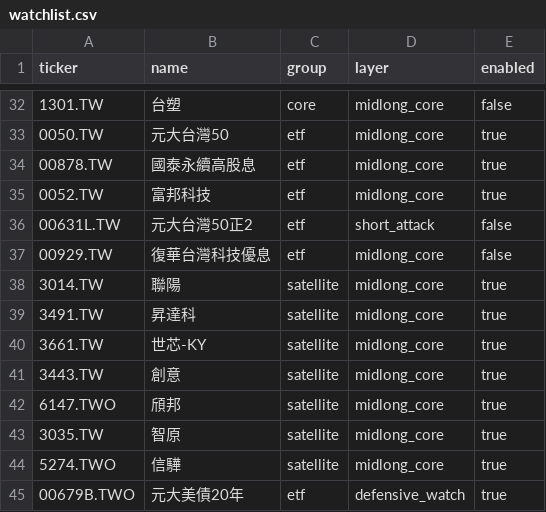
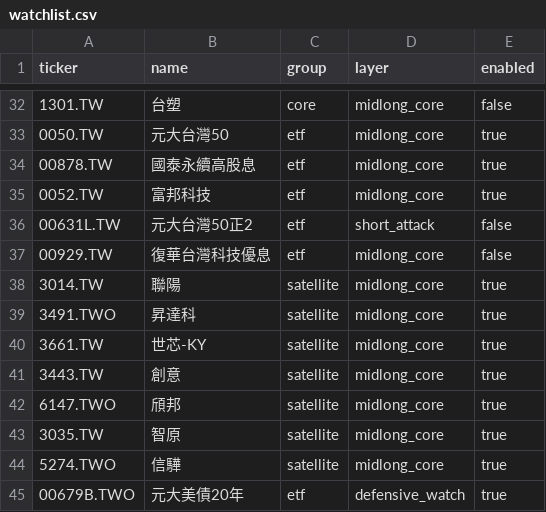
Before and after one commit to tokuzfunpi/stock-watch, a CSV file: watchlist.csv, drawn as a sheet; only a part is shown, gaps mark what is left out.

Commit message:
Fix Shingda OTC ticker handling

```diff
--- a/watchlist.csv
+++ b/watchlist.csv
@@ -38,3 +38,3 @@
 3014.TW,聯陽,satellite,midlong_core,true
-3491.TW,昇達科,satellite,midlong_core,true
+3491.TWO,昇達科,satellite,midlong_core,true
 3661.TW,世芯-KY,satellite,midlong_core,true
```
Also changed, not shown: 2 other files.
